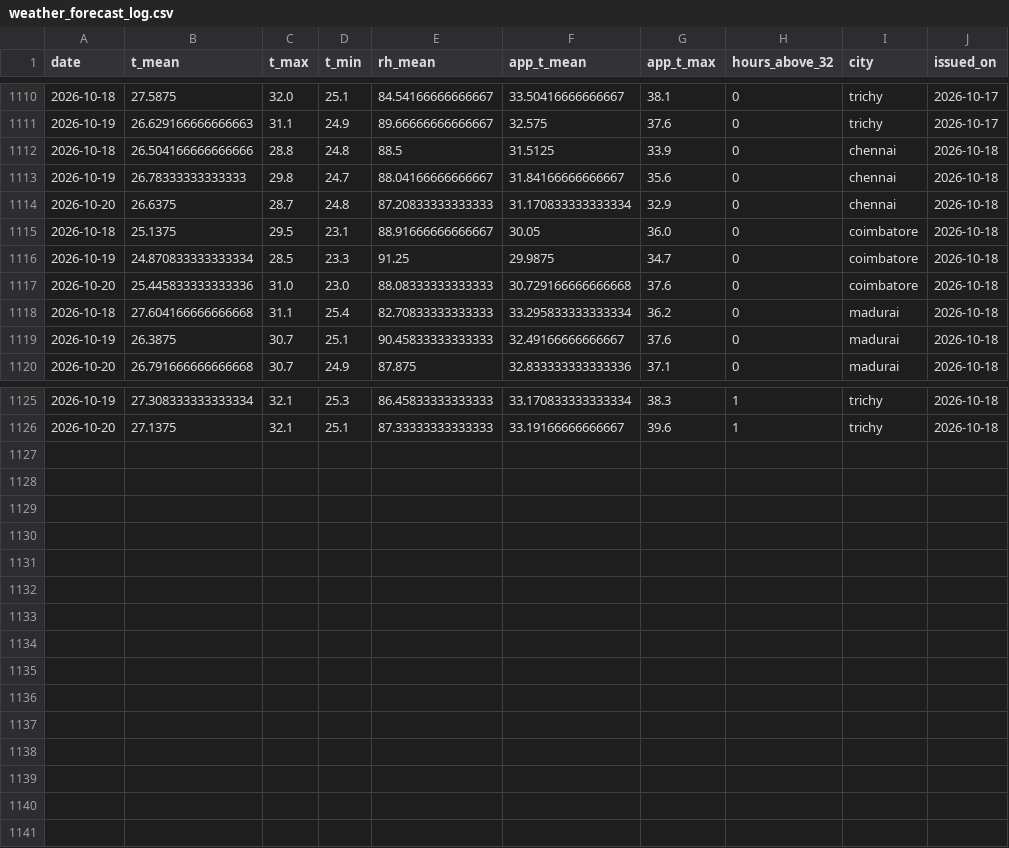
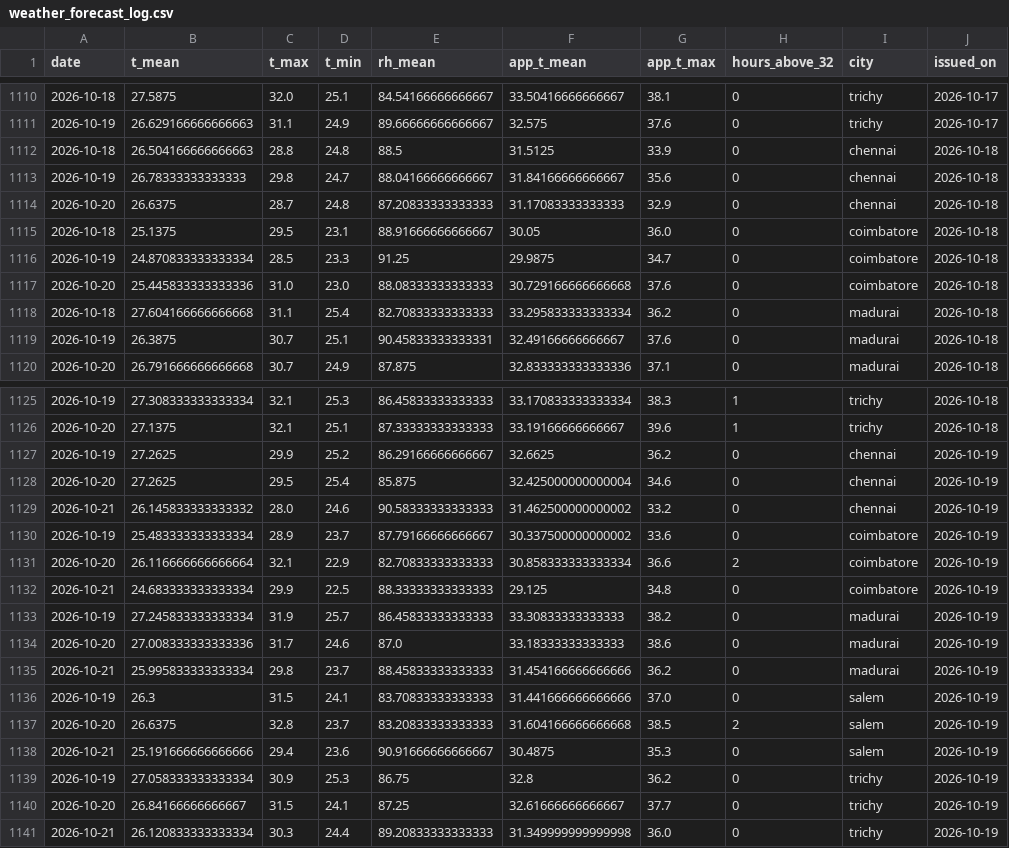
Before and after one commit to gkavin2527/tn-peak-demand, a CSV file: data/weather_forecast_log.csv, drawn as a sheet; only a part is shown, gaps mark what is left out.

```diff
--- a/data/weather_forecast_log.csv
+++ b/data/weather_forecast_log.csv
@@ -1111,5 +1111,5 @@ date,t_mean,t_max,t_min,rh_mean,app_t_mean,app_t_max,hours_above_32,city,issued_
 2026-10-19,26.629166666666663,31.1,24.9,89.66666666666667,32.575,37.6,0,trichy,2026-10-17
-2026-10-18,26.504166666666666,28.8,24.8,88.5,31.5125,33.9,0,chennai,2026-10-18
+2026-10-18,26.504166666666663,28.8,24.8,88.5,31.5125,33.9,0,chennai,2026-10-18
 2026-10-19,26.78333333333333,29.8,24.7,88.04166666666667,31.84166666666667,35.6,0,chennai,2026-10-18
-2026-10-20,26.6375,28.7,24.8,87.20833333333333,31.170833333333334,32.9,0,chennai,2026-10-18
+2026-10-20,26.6375,28.7,24.8,87.20833333333333,31.17083333333333,32.9,0,chennai,2026-10-18
 2026-10-18,25.1375,29.5,23.1,88.91666666666667,30.05,36.0,0,coimbatore,2026-10-18
@@ -1118,3 +1118,3 @@ date,t_mean,t_max,t_min,rh_mean,app_t_mean,app_t_max,hours_above_32,city,issued_
 2026-10-18,27.604166666666668,31.1,25.4,82.70833333333333,33.295833333333334,36.2,0,madurai,2026-10-18
-2026-10-19,26.3875,30.7,25.1,90.45833333333333,32.49166666666667,37.6,0,madurai,2026-10-18
+2026-10-19,26.3875,30.7,25.1,90.45833333333331,32.49166666666667,37.6,0,madurai,2026-10-18
 2026-10-20,26.791666666666668,30.7,24.9,87.875,32.833333333333336,37.1,0,madurai,2026-10-18
@@ -1126 +1126,16 @@ date,t_mean,t_max,t_min,rh_mean,app_t_mean,app_t_max,hours_above_32,city,issued_
 2026-10-20,27.1375,32.1,25.1,87.33333333333333,33.19166666666667,39.6,1,trichy,2026-10-18
+2026-10-19,27.2625,29.9,25.2,86.29166666666667,32.6625,36.2,0,chennai,2026-10-19
+2026-10-20,27.2625,29.5,25.4,85.875,32.425000000000004,34.6,0,chennai,2026-10-19
+2026-10-21,26.145833333333332,28.0,24.6,90.58333333333333,31.462500000000002,33.2,0,chennai,2026-10-19
+2026-10-19,25.483333333333334,28.9,23.7,87.79166666666667,30.337500000000002,33.6,0,coimbatore,2026-10-19
+2026-10-20,26.116666666666664,32.1,22.9,82.70833333333333,30.858333333333334,36.6,2,coimbatore,2026-10-19
+2026-10-21,24.683333333333334,29.9,22.5,88.33333333333333,29.125,34.8,0,coimbatore,2026-10-19
+2026-10-19,27.245833333333334,31.9,25.7,86.45833333333333,33.30833333333333,38.2,0,madurai,2026-10-19
+2026-10-20,27.008333333333336,31.7,24.6,87.0,33.18333333333333,38.6,0,madurai,2026-10-19
+2026-10-21,25.995833333333334,29.8,23.7,88.45833333333333,31.454166666666666,36.2,0,madurai,2026-10-19
+2026-10-19,26.3,31.5,24.1,83.70833333333333,31.441666666666666,37.0,0,salem,2026-10-19
+2026-10-20,26.6375,32.8,23.7,83.20833333333333,31.604166666666668,38.5,2,salem,2026-10-19
+2026-10-21,25.191666666666666,29.4,23.6,90.91666666666667,30.4875,35.3,0,salem,2026-10-19
+2026-10-19,27.058333333333334,30.9,25.3,86.75,32.8,36.2,0,trichy,2026-10-19
+2026-10-20,26.84166666666667,31.5,24.1,87.25,32.61666666666667,37.7,0,trichy,2026-10-19
+2026-10-21,26.120833333333334,30.3,24.4,89.20833333333333,31.349999999999998,36.0,0,trichy,2026-10-19
```
Also changed, not shown: data/peak_demand.csv, 2 other files.
